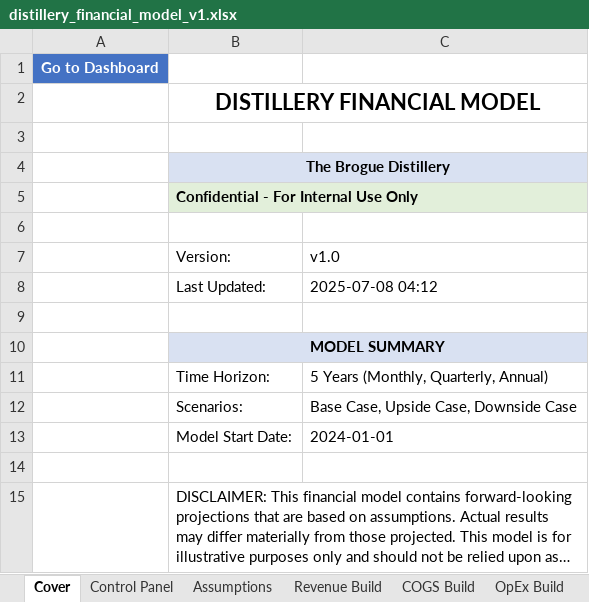
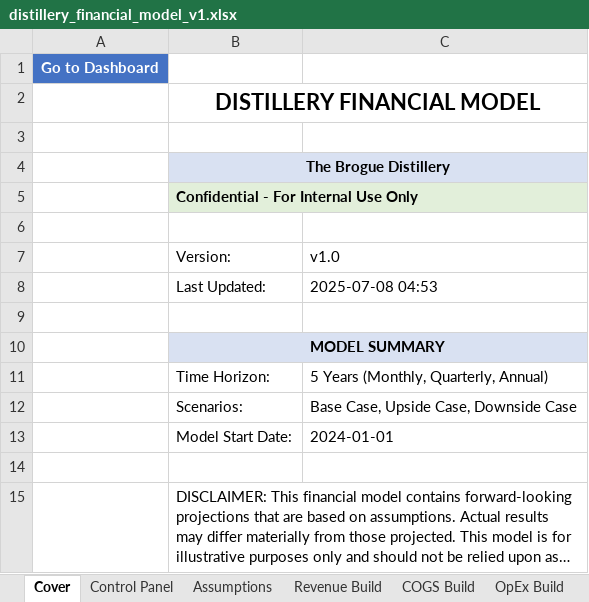
Before and after one commit to timjnsin/vigilant-computing-machine, an Excel workbook: distillery_financial_model_v1.xlsx, sheet Cover, drawn as a sheet; long unchanged cells end in …; values as stored, in another font and other column widths than the file's, no borders; the diff names each change by its address in the sheet, - before the commit and + after, or states it on an @@ line.

```diff
--- a/distillery_financial_model_v1.xlsx (sheet Cover)
+++ b/distillery_financial_model_v1.xlsx (sheet Cover)
-C8: 2025-07-08 04:12
+C8: 2025-07-08 04:53
```
Also changed, not shown: sheet Dashboard, formulas that keep their value, charts or pictures, 1 other file.
